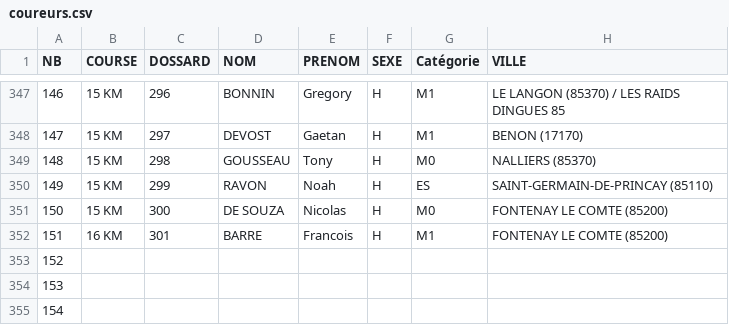
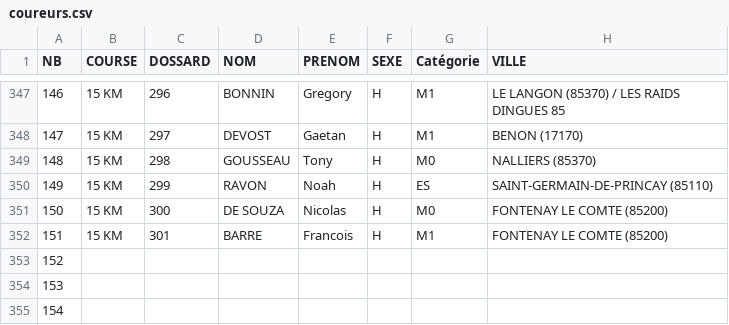
Before and after one commit to AnneLC-29/outil-speaker-course, a CSV file: coureurs.csv, drawn as a sheet; only a part is shown, gaps mark what is left out; the diff names each change by its address in the sheet, - before the commit and + after, or states it on an @@ line.

Commit message:
Add files via upload

```diff
--- a/coureurs.csv
+++ b/coureurs.csv
-B352 (COURSE): 16 KM
+B352 (COURSE): 15 KM
```
